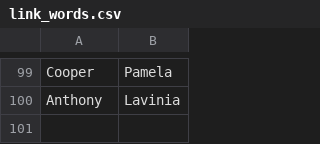
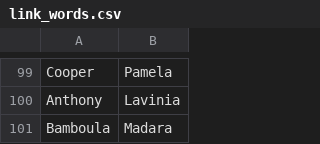
Before and after one commit to villomega/Vocab, a CSV file: SRC/link_words.csv, drawn as a sheet; only a part is shown, gaps mark what is left out.

```diff
--- a/SRC/link_words.csv
+++ b/SRC/link_words.csv
@@ -100 +100,2 @@ Cooper;Pamela
 Anthony;Lavinia
+Bamboula;Madara
```
Also changed, not shown: 1 other file.
